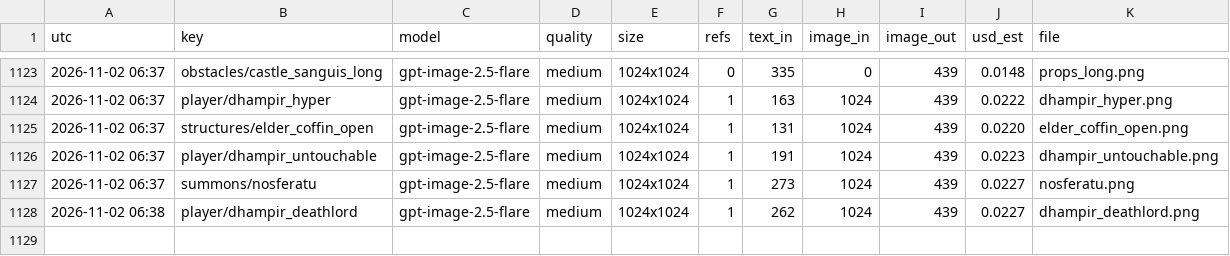
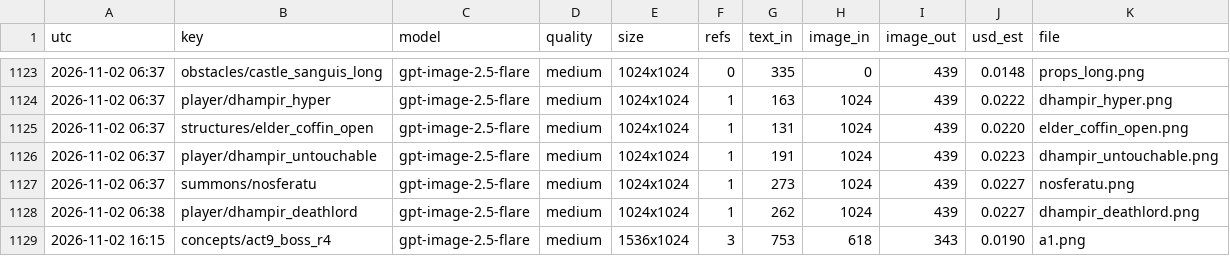
Before and after one commit to Smoketsu/Vampire-Survivors-Clone-Lol, a CSV file: docs/art/generation_ledger.csv, drawn as a sheet; only a part is shown, gaps mark what is left out.

```diff
--- a/docs/art/generation_ledger.csv
+++ b/docs/art/generation_ledger.csv
@@ -1128 +1128,2 @@ utc,key,model,quality,size,refs,text_in,image_in,image_out,usd_est,file
 2026-11-02 06:38,player/dhampir_deathlord,gpt-image-2.5-flare,medium,1024x1024,1,262,1024,439,0.0227,dhampir_deathlord.png
+2026-11-02 16:15,concepts/act9_boss_r4,gpt-image-2.5-flare,medium,1536x1024,3,753,618,343,0.0190,a1.png
```
Also changed, not shown: 5 other files.
